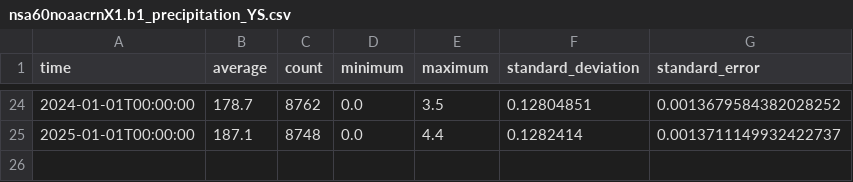
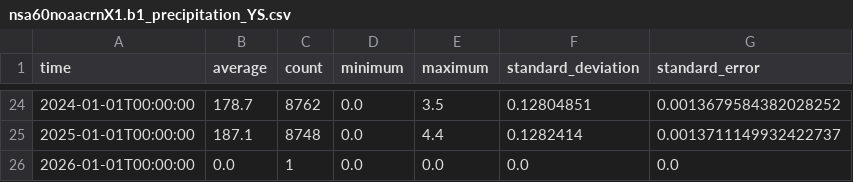
Before and after one commit to AdamTheisen/ARM-Climatologies, a CSV file: results/nsa60noaacrnX1.b1_precipitation_YS.csv, drawn as a sheet; only a part is shown, gaps mark what is left out; the diff names each change by its address in the sheet, - before the commit and + after, or states it on an @@ line.

```diff
--- a/results/nsa60noaacrnX1.b1_precipitation_YS.csv
+++ b/results/nsa60noaacrnX1.b1_precipitation_YS.csv
+row 26: 2026-01-01T00:00:00 | 0.0 | 1 | 0.0 | 0.0 | 0.0 | 0.0
```
Also changed, not shown: results/enametC1.b1_rh_mean_MS.csv, results/enametC1.b1_temp_mean_MS.csv, 27 other files.
